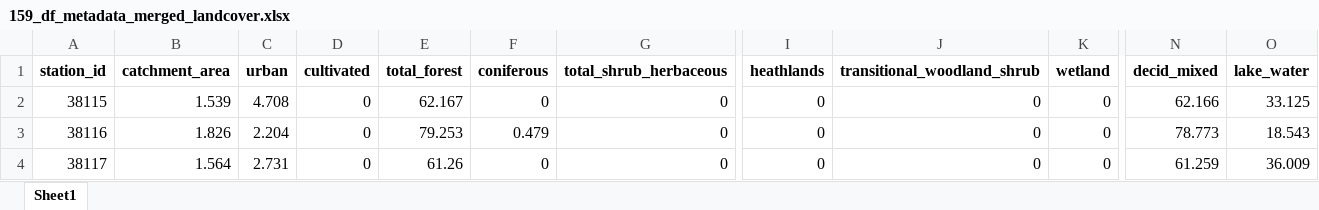
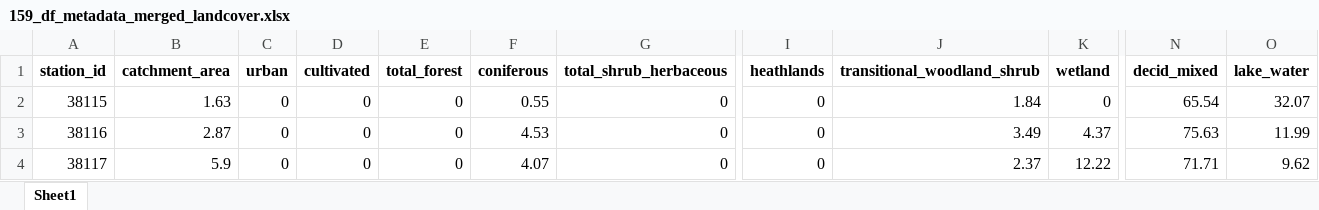
Before and after one commit to DagHjermann/icpw-R, an Excel workbook: Data/159_df_metadata_merged_landcover.xlsx, sheet Sheet1, drawn as a sheet; only a part is shown, gaps mark what is left out; values as stored, in another font and other column widths than the file's, no borders; the diff covers the shown part only; the diff names each change by its address in the sheet, - before the commit and + after, or states it on an @@ line.

Commit message:
Also save data set with all original columns

```diff
--- a/Data/159_df_metadata_merged_landcover.xlsx (sheet Sheet1)
+++ b/Data/159_df_metadata_merged_landcover.xlsx (sheet Sheet1)
-B2 (catchment_area): 1.539
+B2 (catchment_area): 1.63
-C2 (urban): 4.708
+C2 (urban): 0
-E2 (total_forest): 62.167
+E2 (total_forest): 0
-F2 (coniferous): 0
+F2 (coniferous): 0.55
-J2 (transitional_woodland_shrub): 0
+J2 (transitional_woodland_shrub): 1.84
-N2 (decid_mixed): 62.166
+N2 (decid_mixed): 65.54
-O2 (lake_water): 33.125
+O2 (lake_water): 32.07
-B3 (catchment_area): 1.826
+B3 (catchment_area): 2.87
-C3 (urban): 2.204
+C3 (urban): 0
-E3 (total_forest): 79.253
+E3 (total_forest): 0
-F3 (coniferous): 0.479
+F3 (coniferous): 4.53
-J3 (transitional_woodland_shrub): 0
+J3 (transitional_woodland_shrub): 3.49
-K3 (wetland): 0
+K3 (wetland): 4.37
-N3 (decid_mixed): 78.773
+N3 (decid_mixed): 75.63
-O3 (lake_water): 18.543
+O3 (lake_water): 11.99
-B4 (catchment_area): 1.564
+B4 (catchment_area): 5.9
-C4 (urban): 2.731
+C4 (urban): 0
-E4 (total_forest): 61.26
+E4 (total_forest): 0
-F4 (coniferous): 0
+F4 (coniferous): 4.07
-J4 (transitional_woodland_shrub): 0
+J4 (transitional_woodland_shrub): 2.37
-K4 (wetland): 0
+K4 (wetland): 12.22
-N4 (decid_mixed): 61.259
+N4 (decid_mixed): 71.71
-O4 (lake_water): 36.009
+O4 (lake_water): 9.62
```
Also changed, not shown: 1014 edited cells elsewhere in this sheet, 6 other files.
